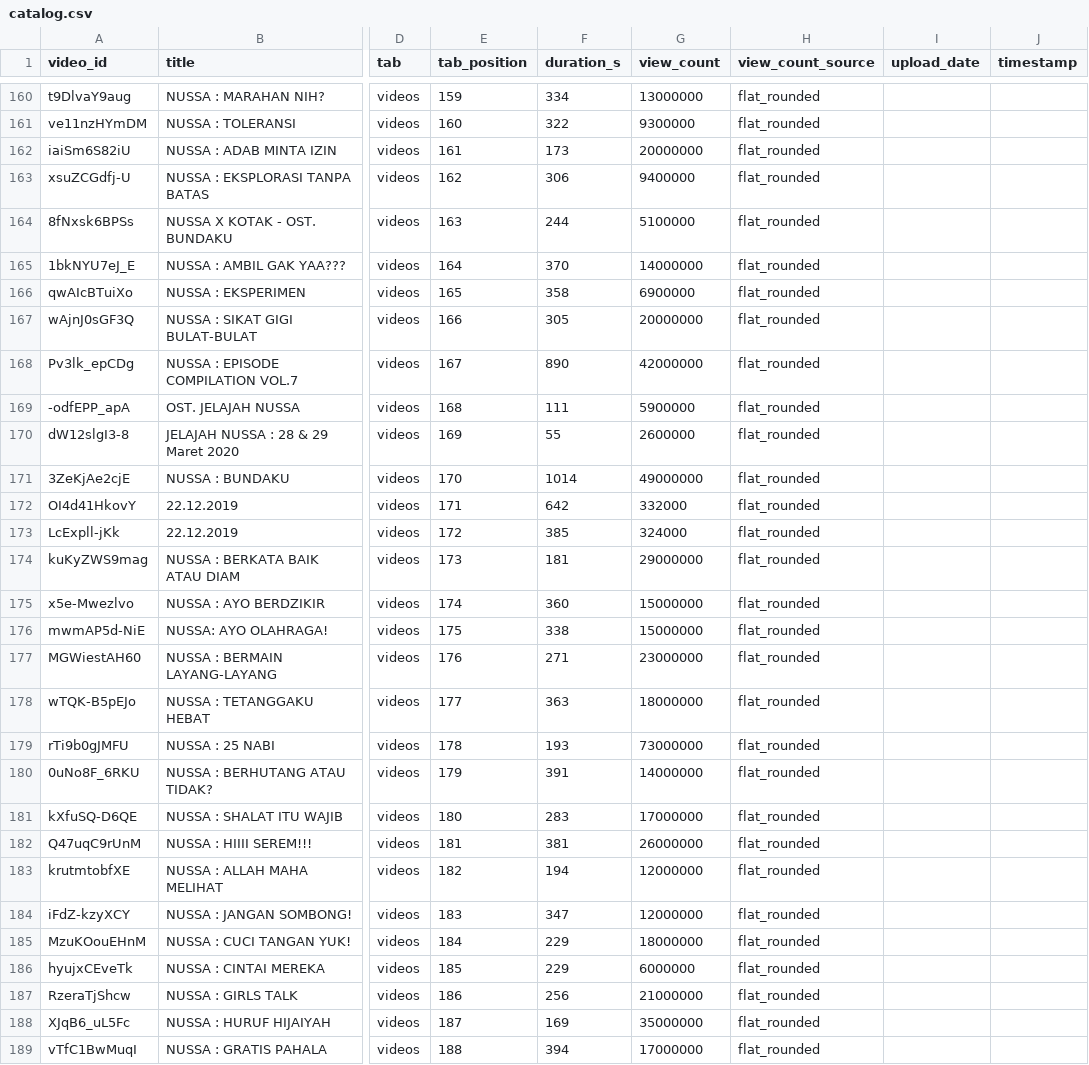
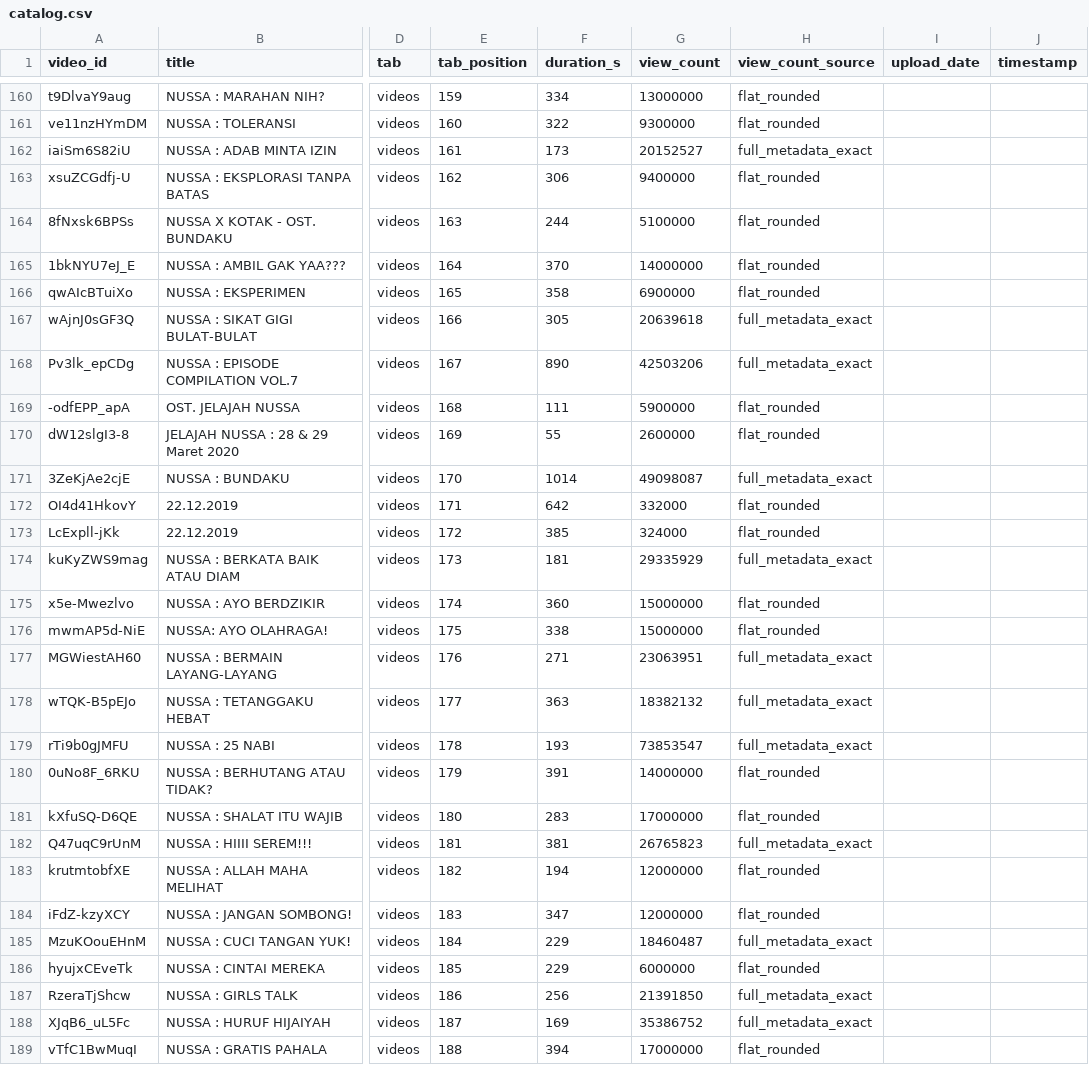
Before and after one commit to adiletgpt6-beep/nussa-animation-research, a CSV file: research/catalog.csv, drawn as a sheet; only a part is shown, gaps mark what is left out; the diff covers the shown part only; the diff names each change by its address in the sheet, - before the commit and + after, or states it on an @@ line.

```diff
--- a/research/catalog.csv
+++ b/research/catalog.csv
-G162 (view_count): 20000000
+G162 (view_count): 20152527
-H162 (view_count_source): flat_rounded
+H162 (view_count_source): full_metadata_exact
-G167 (view_count): 20000000
+G167 (view_count): 20639618
-H167:H168 (view_count_source): flat_rounded
+H167:H168 (view_count_source): full_metadata_exact
-G168 (view_count): 42000000
+G168 (view_count): 42503206
-G171 (view_count): 49000000
+G171 (view_count): 49098087
-H171 (view_count_source): flat_rounded
+H171 (view_count_source): full_metadata_exact
-G174 (view_count): 29000000
+G174 (view_count): 29335929
-H174 (view_count_source): flat_rounded
+H174 (view_count_source): full_metadata_exact
-G177 (view_count): 23000000
+G177 (view_count): 23063951
-H177:H179 (view_count_source): flat_rounded
+H177:H179 (view_count_source): full_metadata_exact
-G178 (view_count): 18000000
+G178 (view_count): 18382132
-G179 (view_count): 73000000
+G179 (view_count): 73853547
-G182 (view_count): 26000000
+G182 (view_count): 26765823
-H182 (view_count_source): flat_rounded
+H182 (view_count_source): full_metadata_exact
-G185 (view_count): 18000000
+G185 (view_count): 18460487
-H185 (view_count_source): flat_rounded
+H185 (view_count_source): full_metadata_exact
-G187 (view_count): 21000000
+G187 (view_count): 21391850
-H187:H188 (view_count_source): flat_rounded
+H187:H188 (view_count_source): full_metadata_exact
-G188 (view_count): 35000000
+G188 (view_count): 35386752
```
Also changed, not shown: 93 edited cells elsewhere in this file, 2 other files.
